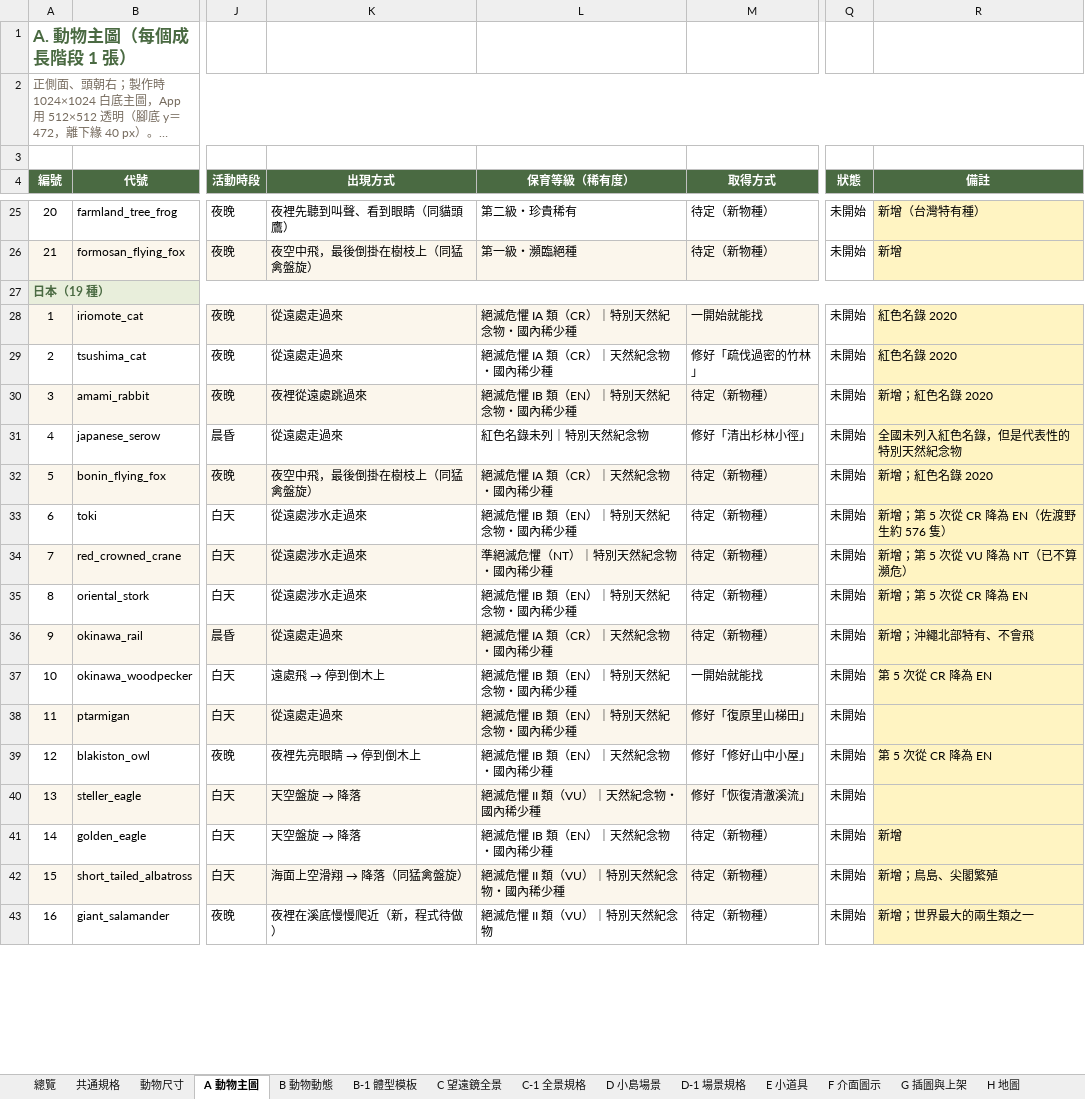
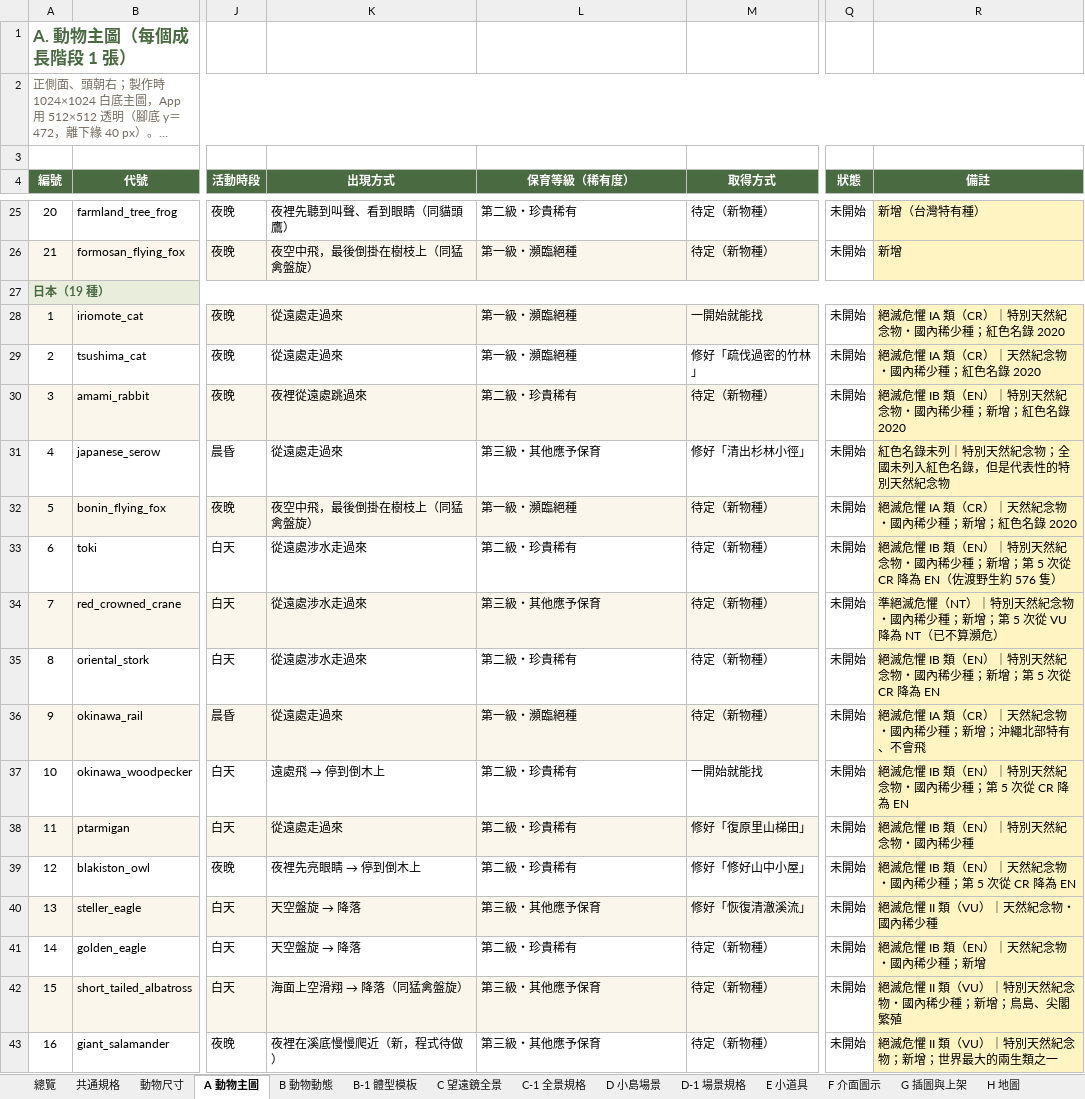
Before and after one commit to Lab515-Ang/Yoyo_island, an Excel workbook: docs/美術清單.xlsx, sheet A 動物主圖, drawn as a sheet; only a part is shown, gaps mark what is left out; long unchanged cells end in …; values as stored, in another font and other column widths than the file's, no borders; the diff covers the shown part only; the diff names each change by its address in the sheet, - before the commit and + after, or states it on an @@ line.

```diff
--- a/docs/美術清單.xlsx (sheet A 動物主圖)
+++ b/docs/美術清單.xlsx (sheet A 動物主圖)
-L28 (保育等級（稀有度）): 絕滅危懼 IA 類（CR）｜特別天然紀念物・國內稀少種
+L28 (保育等級（稀有度）): 第一級・瀕臨絕種
-R28 (備註): 紅色名錄 2020
+R28 (備註): 絕滅危懼 IA 類（CR）｜特別天然紀念物・國內稀少種；紅色名錄 2020
-L29 (保育等級（稀有度）): 絕滅危懼 IA 類（CR）｜天然紀念物・國內稀少種
+L29 (保育等級（稀有度）): 第一級・瀕臨絕種
-R29 (備註): 紅色名錄 2020
+R29 (備註): 絕滅危懼 IA 類（CR）｜天然紀念物・國內稀少種；紅色名錄 2020
-L30 (保育等級（稀有度）): 絕滅危懼 IB 類（EN）｜特別天然紀念物・國內稀少種
+L30 (保育等級（稀有度）): 第二級・珍貴稀有
-R30 (備註): 新增；紅色名錄 2020
+R30 (備註): 絕滅危懼 IB 類（EN）｜特別天然紀念物・國內稀少種；新增；紅色名錄 2020
-L31 (保育等級（稀有度）): 紅色名錄未列｜特別天然紀念物
+L31 (保育等級（稀有度）): 第三級・其他應予保育
-R31 (備註): 全國未列入紅色名錄，但是代表性的特別天然紀念物
+R31 (備註): 紅色名錄未列｜特別天然紀念物；全國未列入紅色名錄，但是代表性的特別天然紀念物
-L32 (保育等級（稀有度）): 絕滅危懼 IA 類（CR）｜天然紀念物・國內稀少種
+L32 (保育等級（稀有度）): 第一級・瀕臨絕種
-R32 (備註): 新增；紅色名錄 2020
+R32 (備註): 絕滅危懼 IA 類（CR）｜天然紀念物・國內稀少種；新增；紅色名錄 2020
-L33 (保育等級（稀有度）): 絕滅危懼 IB 類（EN）｜特別天然紀念物・國內稀少種
+L33 (保育等級（稀有度）): 第二級・珍貴稀有
-R33 (備註): 新增；第 5 次從 CR 降為 EN（佐渡野生約 576 隻）
+R33 (備註): 絕滅危懼 IB 類（EN）｜特別天然紀念物・國內稀少種；新增；第 5 次從 CR 降為 EN（佐渡野生約 576 隻）
-L34 (保育等級（稀有度）): 準絕滅危懼（NT）｜特別天然紀念物・國內稀少種
+L34 (保育等級（稀有度）): 第三級・其他應予保育
-R34 (備註): 新增；第 5 次從 VU 降為 NT（已不算瀕危）
+R34 (備註): 準絕滅危懼（NT）｜特別天然紀念物・國內稀少種；新增；第 5 次從 VU 降為 NT（已不算瀕危）
-L35 (保育等級（稀有度）): 絕滅危懼 IB 類（EN）｜特別天然紀念物・國內稀少種
+L35 (保育等級（稀有度）): 第二級・珍貴稀有
-R35 (備註): 新增；第 5 次從 CR 降為 EN
+R35 (備註): 絕滅危懼 IB 類（EN）｜特別天然紀念物・國內稀少種；新增；第 5 次從 CR 降為 EN
-L36 (保育等級（稀有度）): 絕滅危懼 IA 類（CR）｜天然紀念物・國內稀少種
+L36 (保育等級（稀有度）): 第一級・瀕臨絕種
-R36 (備註): 新增；沖繩北部特有、不會飛
+R36 (備註): 絕滅危懼 IA 類（CR）｜天然紀念物・國內稀少種；新增；沖繩北部特有、不會飛
-L37:L38 (保育等級（稀有度）): 絕滅危懼 IB 類（EN）｜特別天然紀念物・國內稀少種
+L37:L38 (保育等級（稀有度）): 第二級・珍貴稀有
-R37 (備註): 第 5 次從 CR 降為 EN
+R37 (備註): 絕滅危懼 IB 類（EN）｜特別天然紀念物・國內稀少種；第 5 次從 CR 降為 EN
-R38 (備註): (empty)
+R38 (備註): 絕滅危懼 IB 類（EN）｜特別天然紀念物・國內稀少種
-L39 (保育等級（稀有度）): 絕滅危懼 IB 類（EN）｜天然紀念物・國內稀少種
+L39 (保育等級（稀有度）): 第二級・珍貴稀有
-R39 (備註): 第 5 次從 CR 降為 EN
+R39 (備註): 絕滅危懼 IB 類（EN）｜天然紀念物・國內稀少種；第 5 次從 CR 降為 EN
-L40 (保育等級（稀有度）): 絕滅危懼 II 類（VU）｜天然紀念物・國內稀少種
+L40 (保育等級（稀有度）): 第三級・其他應予保育
-R40 (備註): (empty)
+R40 (備註): 絕滅危懼 II 類（VU）｜天然紀念物・國內稀少種
-L41 (保育等級（稀有度）): 絕滅危懼 IB 類（EN）｜天然紀念物・國內稀少種
+L41 (保育等級（稀有度）): 第二級・珍貴稀有
-R41 (備註): 新增
+R41 (備註): 絕滅危懼 IB 類（EN）｜天然紀念物・國內稀少種；新增
-L42 (保育等級（稀有度）): 絕滅危懼 II 類（VU）｜特別天然紀念物・國內稀少種
+L42 (保育等級（稀有度）): 第三級・其他應予保育
-R42 (備註): 新增；鳥島、尖閣繁殖
+R42 (備註): 絕滅危懼 II 類（VU）｜特別天然紀念物・國內稀少種；新增；鳥島、尖閣繁殖
-L43 (保育等級（稀有度）): 絕滅危懼 II 類（VU）｜特別天然紀念物
+L43 (保育等級（稀有度）): 第三級・其他應予保育
-R43 (備註): 新增；世界最大的兩生類之一
+R43 (備註): 絕滅危懼 II 類（VU）｜特別天然紀念物；新增；世界最大的兩生類之一
```
Also changed, not shown: 6 edited cells elsewhere in this sheet, 4 other files.
